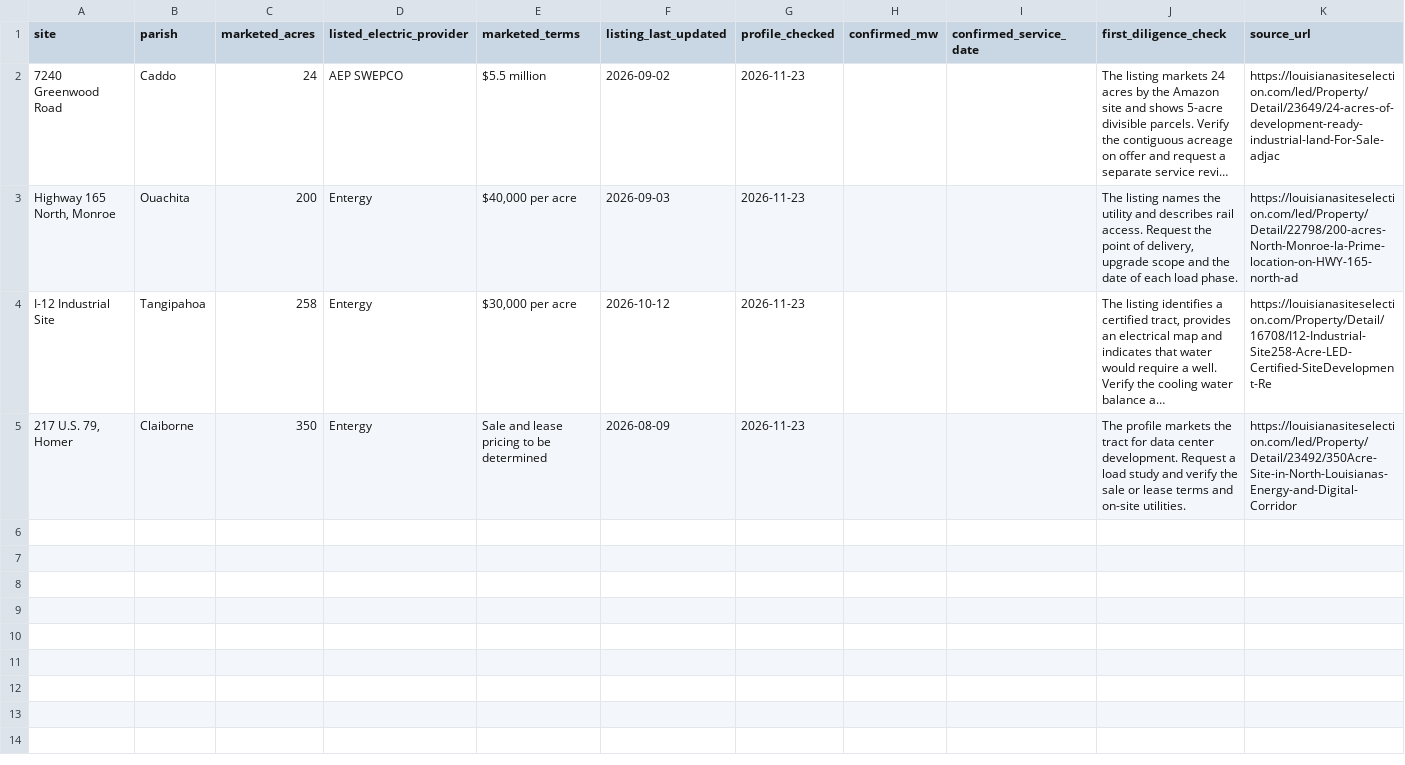
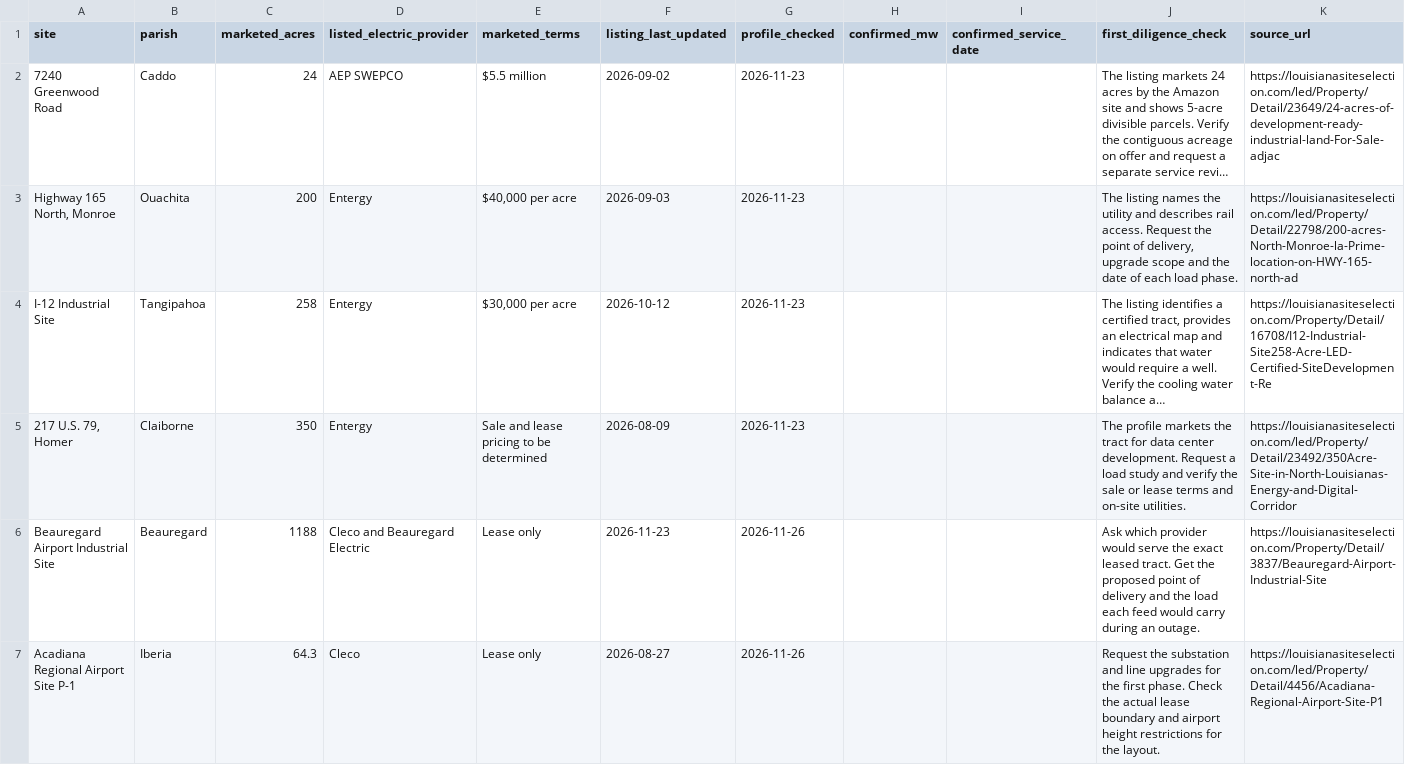
Before and after one commit to in-variant/invariant-website, a CSV file: public/blog/louisiana-data-center-land-listings.csv, drawn as a sheet; long unchanged cells end in …; the diff names each change by its address in the sheet, - before the commit and + after, or states it on an @@ line.

Commit message:
Answer Louisiana data center site buyers with verified lease listings

```diff
--- a/public/blog/louisiana-data-center-land-listings.csv
+++ b/public/blog/louisiana-data-center-land-listings.csv
+row 6: Beauregard Airport Industrial Site | Beauregard | 1188 | Cleco and Beauregard Electric | Lease only | 2026-11-23 | 2026-11-26 |  |  | Ask which provider would serve the exact leased tract. Get the proposed point of delivery and the load each feed would carry during an outage. | https://louisianasiteselection.com/Property/Detail/3837/Beauregard-Airport-Industrial-Site
+row 7: Acadiana Regional Airport Site P-1 | Iberia | 64.3 | Cleco | Lease only | 2026-08-27 | 2026-11-26 |  |  | Request the substation and line upgrades for the first phase. Check the actual lease boundary and airport height restrictions for the layout. | https://louisianasiteselection.com/led/Property/Detail/4456/Acadiana-Regional-Airport-Site-P1
```
Also changed, not shown: 4 other files.
